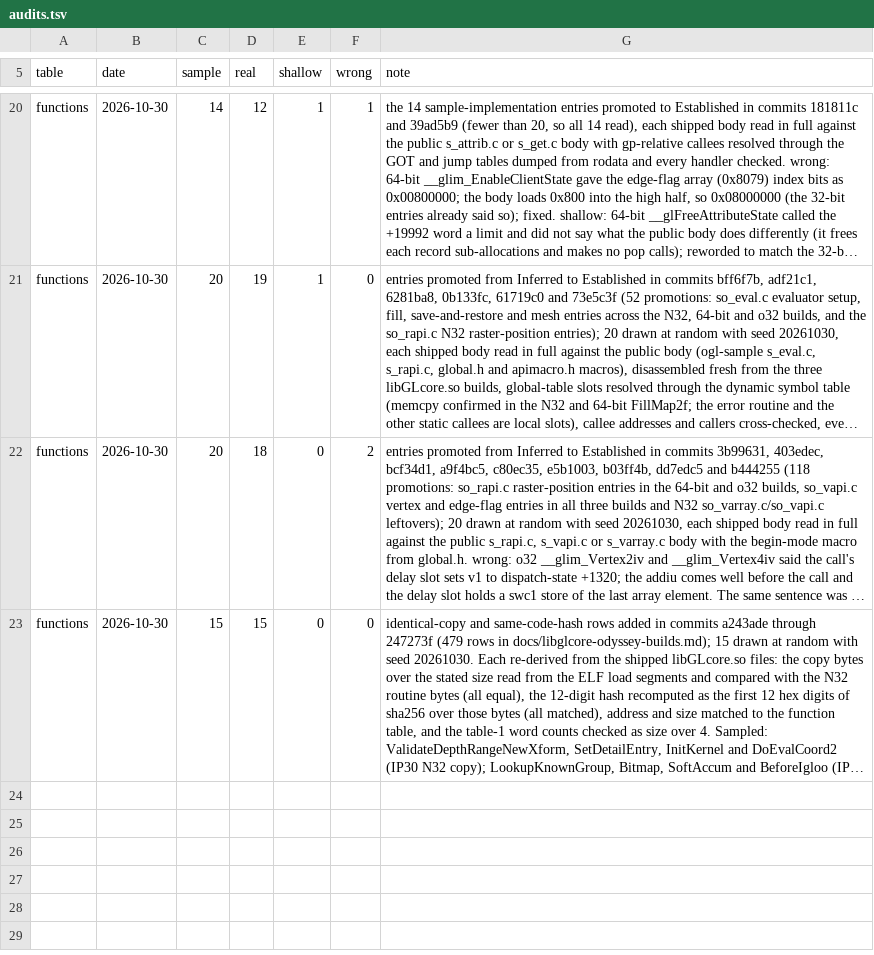
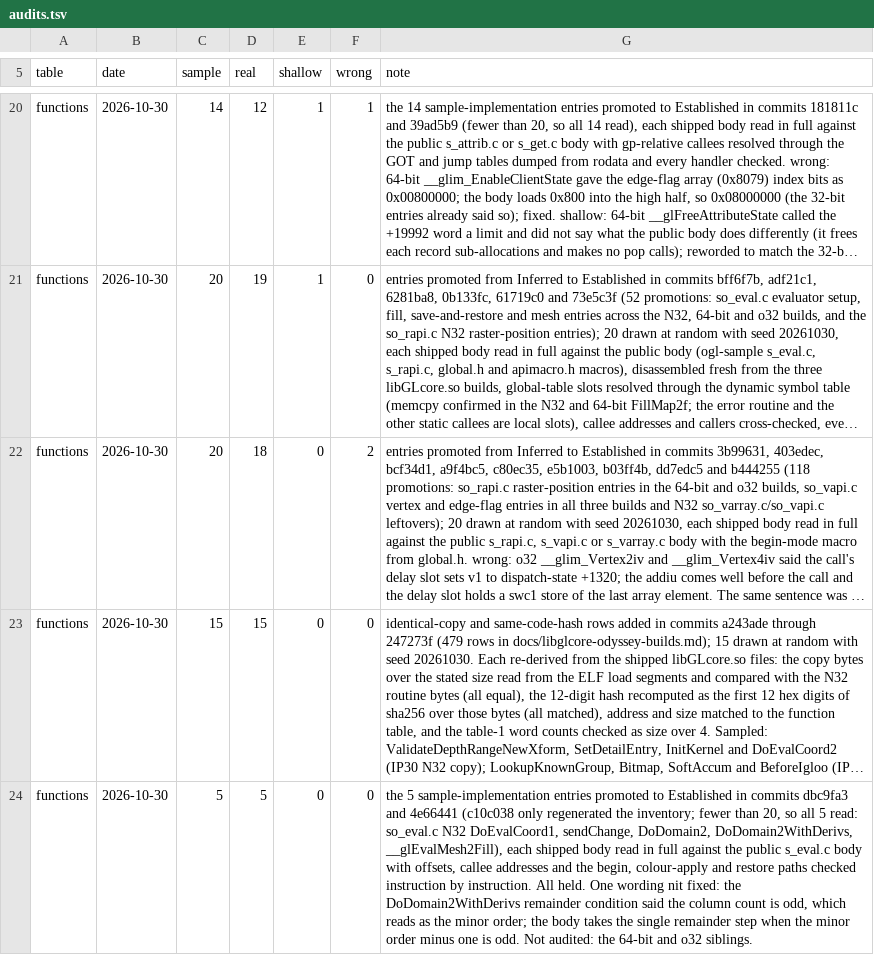
Before and after one commit to jamesbraid/odsy, a TSV file: docs/inventory/audits.tsv, drawn as a sheet; only a part is shown, gaps mark what is left out; long unchanged cells end in …; the diff names each change by its address in the sheet, - before the commit and + after, or states it on an @@ line.

Commit message:
docs: audit the an unpublished source file entries promoted in c7c5b18 and 84f6fe8, clarify one remainder condition

```diff
--- a/docs/inventory/audits.tsv
+++ b/docs/inventory/audits.tsv
+row 24: functions | 2026-10-30 | 5 | 5 | 0 | 0 | the 5 sample-implementation entries promoted to Established in commits dbc9fa3 and 4e66441 (c10c038 only regenerated the inventory; fewer than 20, so all 5 read: so_eval.c N32 DoEvalCoord1, sendChange, DoDomain2, DoDomain2WithDerivs, __glEvalMesh2Fill), each shipped body read in full against the public s_eval.c body with offsets, callee addresses and the begin, colour-apply and restore paths checked instruction by instruction. All held. One wording nit fixed: the DoDomain2WithDerivs remainder condition said the column count is odd, which reads as the minor order; the body takes the single remainder step when the minor order minus one is odd. Not audited: the 64-bit and o32 siblings.
```
Also changed, not shown: docs/inventory/summary.tsv, 2 other files.
